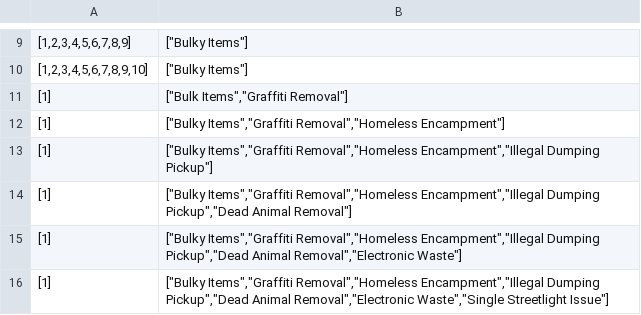
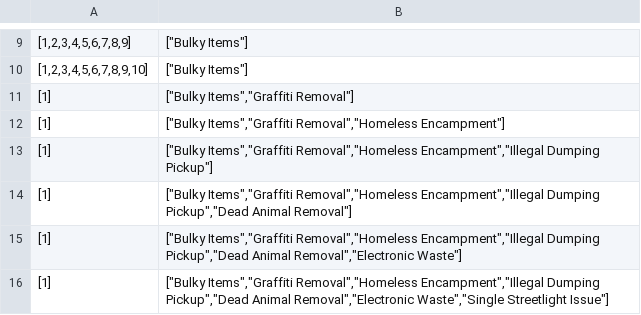
Before and after one commit to hackforla/311-data, a TSV file: server/performanceStatistics/perfTestPermutations.tsv, drawn as a sheet; only a part is shown, gaps mark what is left out.

Commit message:
one more fix

```diff
--- a/server/performanceStatistics/perfTestPermutations.tsv
+++ b/server/performanceStatistics/perfTestPermutations.tsv
@@ -10,3 +10,3 @@
 [1,2,3,4,5,6,7,8,9,10]	["Bulky Items"]
-[1]	["Bulk Items","Graffiti Removal"]
+[1]	["Bulky Items","Graffiti Removal"]
 [1]	["Bulky Items","Graffiti Removal","Homeless Encampment"]
```
